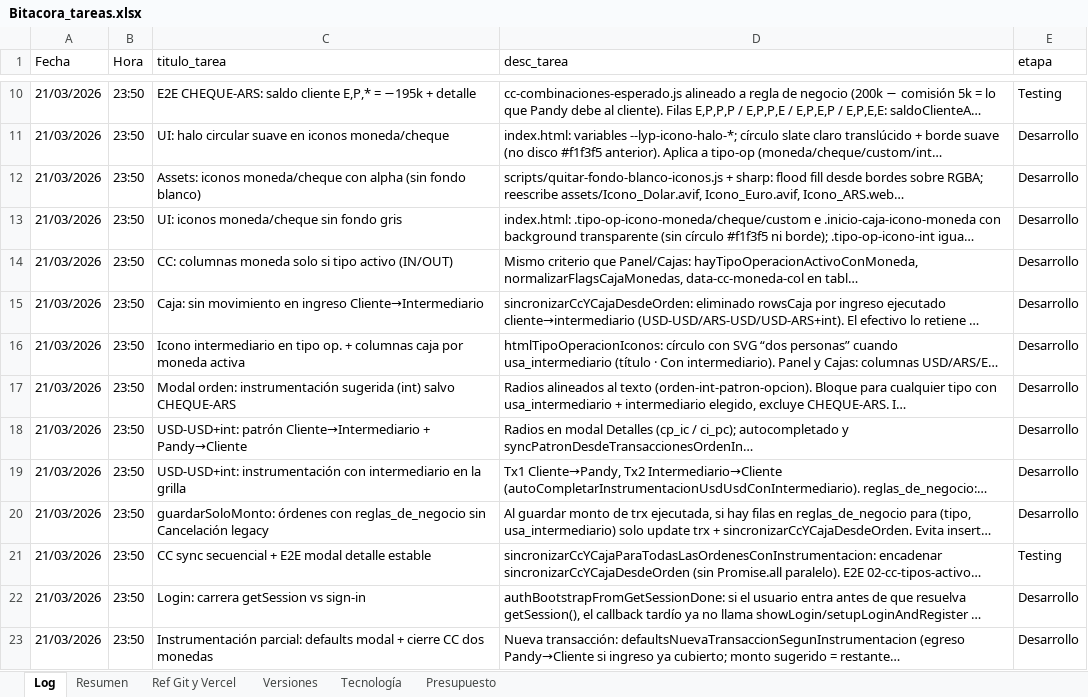
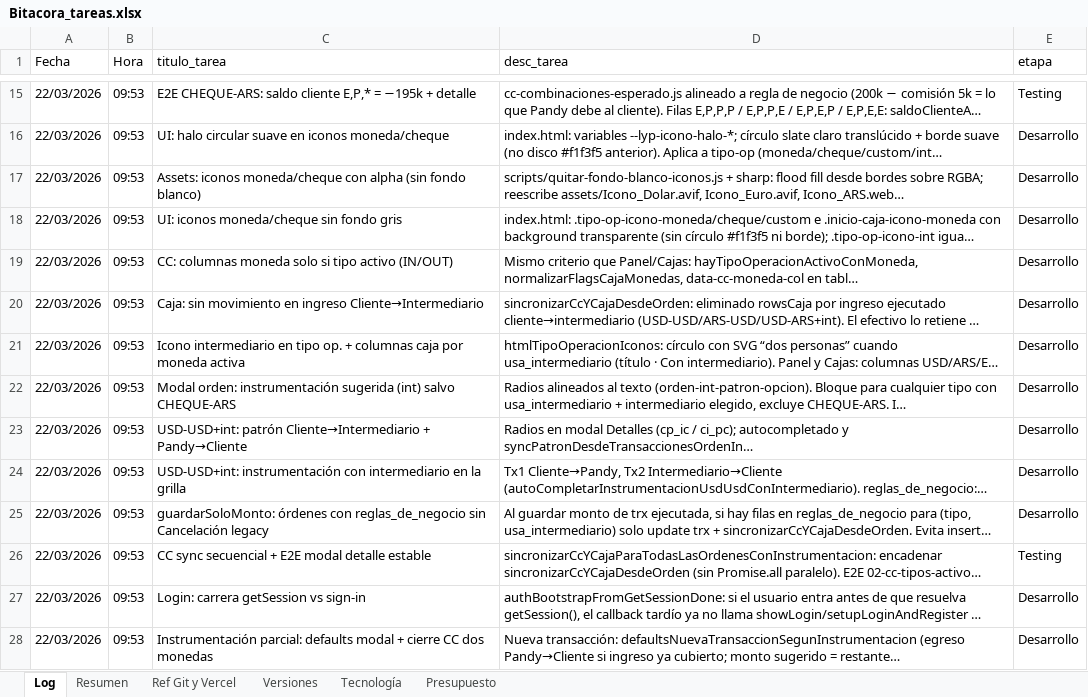
Before and after one commit to lucasbustosmartin-coder/pandy, an Excel workbook: Bitacora_tareas.xlsx, sheet Log, drawn as a sheet; only a part is shown, gaps mark what is left out; long unchanged cells end in …; values as stored, in another font and other column widths than the file's, no borders; addresses are those after the commit; the diff covers the shown part only; the diff names each change by its address in the sheet, - before the commit and + after, or states it on an @@ line.

```diff
--- a/Bitacora_tareas.xlsx (sheet Log)
+++ b/Bitacora_tareas.xlsx (sheet Log)
-A15:A28 (Fecha): 21/03/2026
+A15:A28 (Fecha): 22/03/2026
-B15:B28 (Hora): 23:50
+B15:B28 (Hora): 09:53
```
Also changed, not shown: 5 added rows and 718 edited cells elsewhere in this sheet, sheet Versiones, sheet Resumen, 14 other files.
